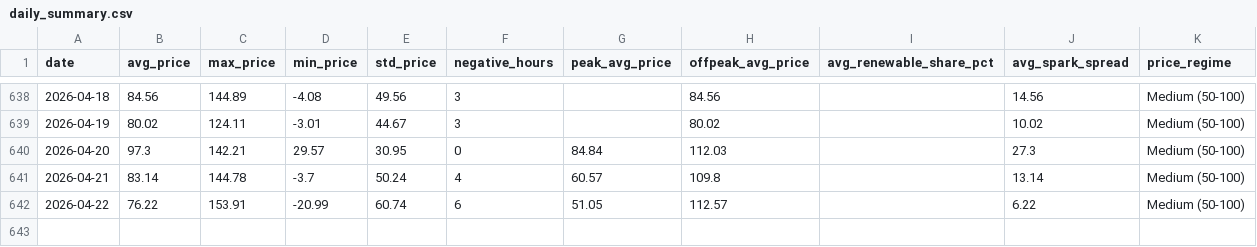
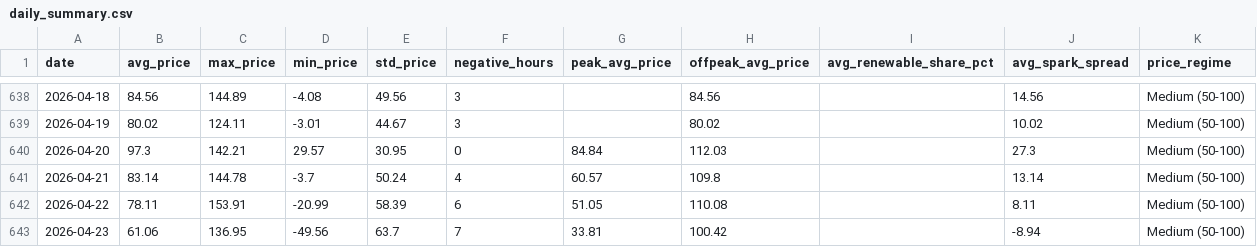
Before and after one commit to BRSTKL/power-market-analysis, a CSV file: data/output/daily_summary.csv, drawn as a sheet; only a part is shown, gaps mark what is left out.

```diff
--- a/data/output/daily_summary.csv
+++ b/data/output/daily_summary.csv
@@ -641,2 +641,3 @@ date,avg_price,max_price,min_price,std_price,negative_hours,peak_avg_price,offpe
 2026-04-21,83.14,144.78,-3.7,50.24,4,60.57,109.8,,13.14,Medium (50-100)
-2026-04-22,76.22,153.91,-20.99,60.74,6,51.05,112.57,,6.22,Medium (50-100)
+2026-04-22,78.11,153.91,-20.99,58.39,6,51.05,110.08,,8.11,Medium (50-100)
+2026-04-23,61.06,136.95,-49.56,63.7,7,33.81,100.42,,-8.94,Medium (50-100)
```
Also changed, not shown: data/output/prices_pivot.csv, 1 other file.
